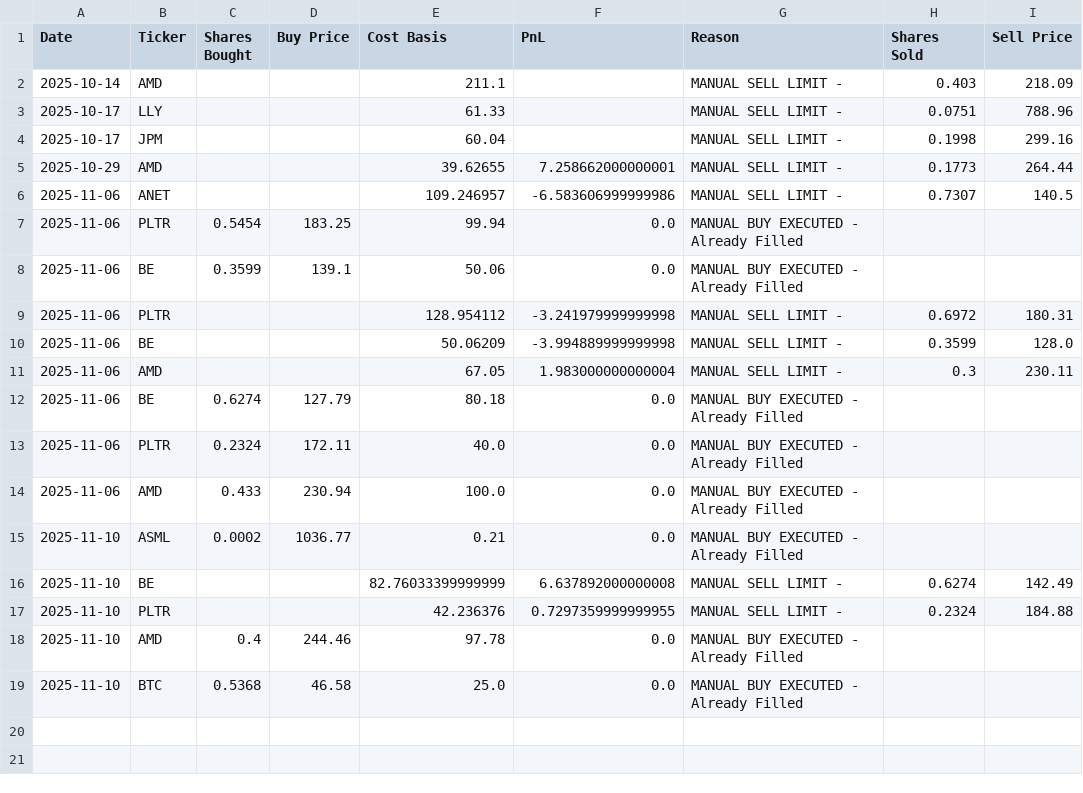
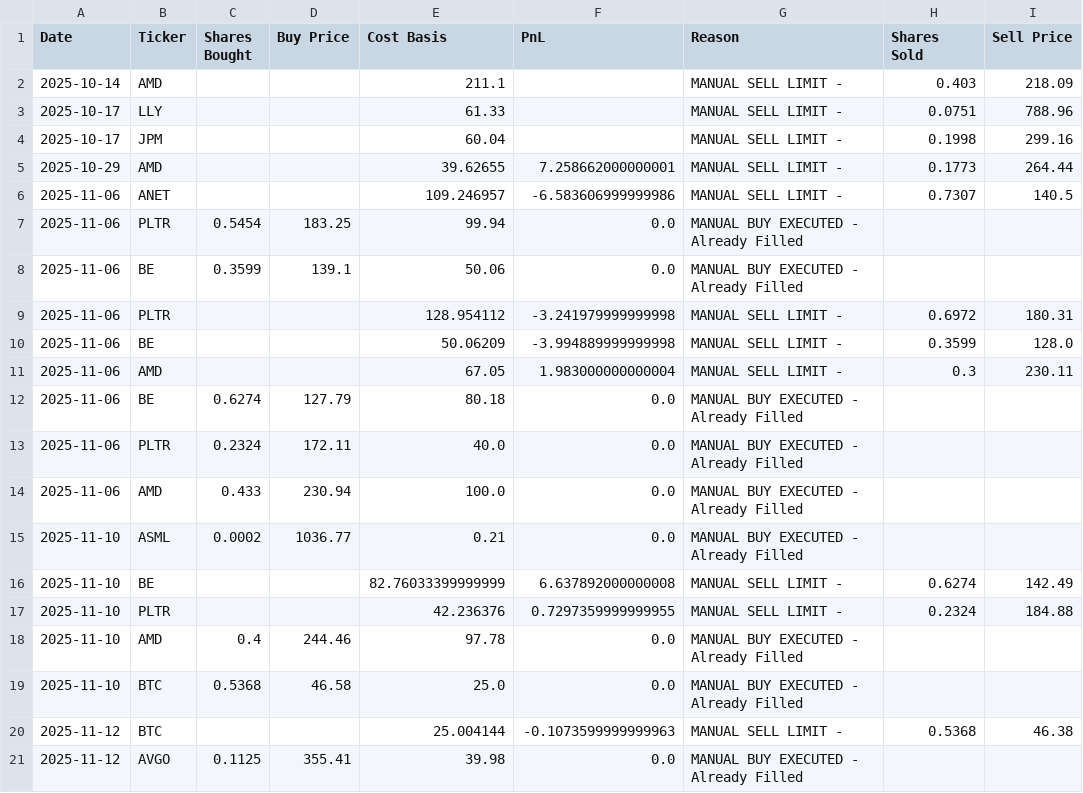
Before and after one commit to ofergr/ChatGPT-Micro-Cap-Experiment, a CSV file: Start Your Own/chatgpt_trade_log.csv, drawn as a sheet; the diff names each change by its address in the sheet, - before the commit and + after, or states it on an @@ line.

```diff
--- a/Start Your Own/chatgpt_trade_log.csv
+++ b/Start Your Own/chatgpt_trade_log.csv
+row 20: 2025-11-12 | BTC |  |  | 25.004144 | -0.1073599999999963 | MANUAL SELL LIMIT - | 0.5368 | 46.38
+row 21: 2025-11-12 | AVGO | 0.1125 | 355.41 | 39.98 | 0.0 | MANUAL BUY EXECUTED - Already Filled
```
Also changed, not shown: Start Your Own/chatgpt_portfolio_update.csv.
